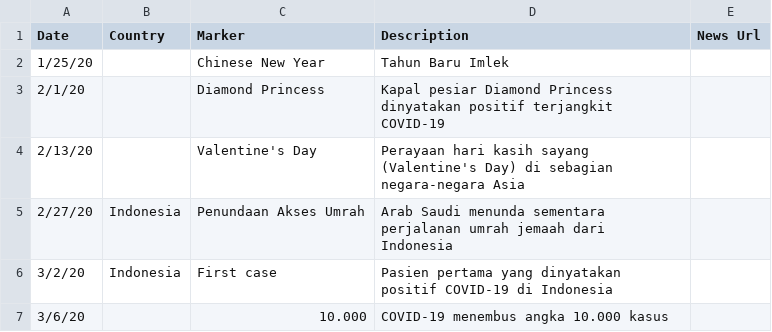
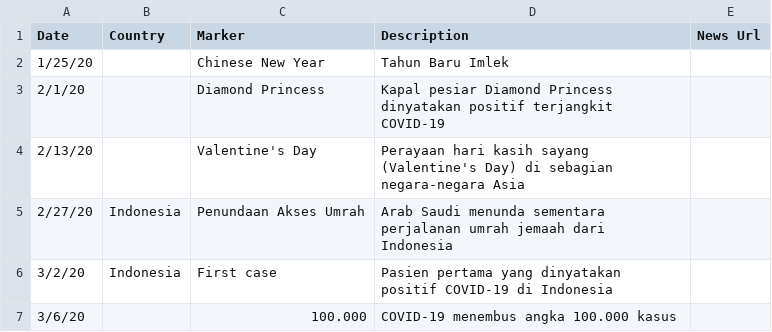
Before and after one commit to ronnygunawan/covid19id, a CSV file: data/keyevents.csv, drawn as a sheet.

Commit message:
Typo. It should be 100k milestone

```diff
--- a/data/keyevents.csv
+++ b/data/keyevents.csv
@@ -6,2 +6,2 @@ Date,Country,Marker,Description,News Url
 3/2/20,Indonesia,First case,Pasien pertama yang dinyatakan positif COVID-19 di Indonesia,
-3/6/20,,10.000,COVID-19 menembus angka 10.000 kasus,
+3/6/20,,100.000,COVID-19 menembus angka 100.000 kasus,
```
